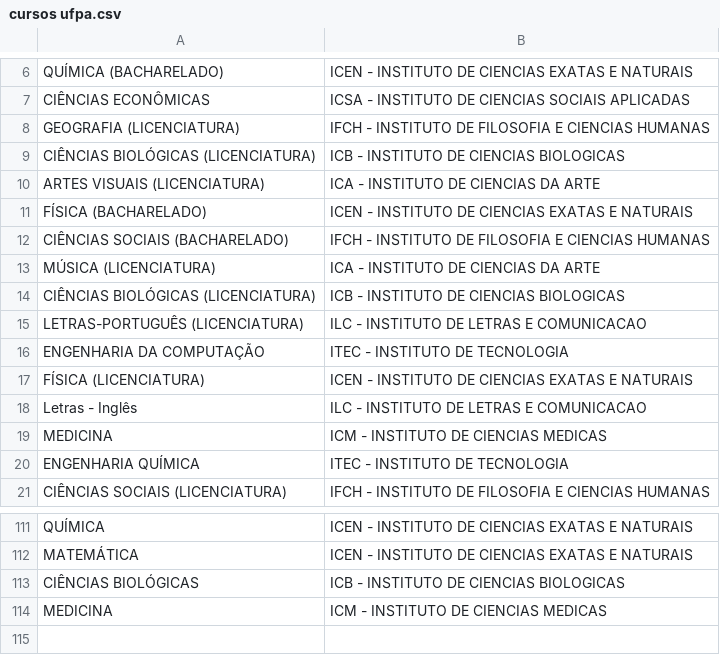
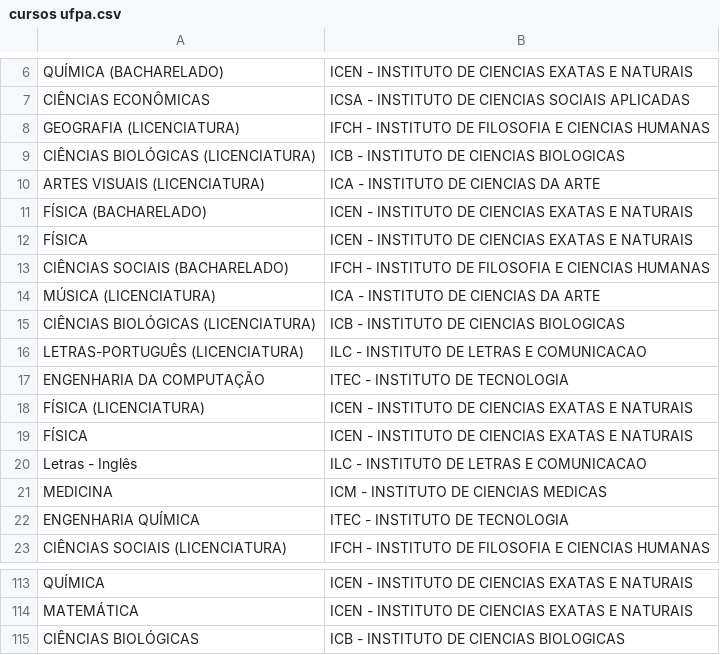
Before and after one commit to Thannos/Trabalho-de-Conclusao-de-Curso, a CSV file: Cursos_ufpa/cursos ufpa.csv, drawn as a sheet; only a part is shown, gaps mark what is left out.

Commit message:
Update cursos ufpa.csv

```diff
--- a/Cursos_ufpa/cursos ufpa.csv
+++ b/Cursos_ufpa/cursos ufpa.csv
@@ -11,2 +11,3 @@ ARTES VISUAIS (LICENCIATURA);ICA - INSTITUTO DE CIENCIAS DA ARTE
 FÍSICA (BACHARELADO);ICEN - INSTITUTO DE CIENCIAS EXATAS E NATURAIS
+FÍSICA;ICEN - INSTITUTO DE CIENCIAS EXATAS E NATURAIS
 CIÊNCIAS SOCIAIS (BACHARELADO);IFCH - INSTITUTO DE FILOSOFIA E CIENCIAS HUMANAS
@@ -17,2 +18,3 @@ ENGENHARIA DA COMPUTAÇÃO;ITEC - INSTITUTO DE TECNOLOGIA
 FÍSICA (LICENCIATURA);ICEN - INSTITUTO DE CIENCIAS EXATAS E NATURAIS
+FÍSICA;ICEN - INSTITUTO DE CIENCIAS EXATAS E NATURAIS
 Letras - Inglês;ILC - INSTITUTO DE LETRAS E COMUNICACAO
@@ -113,2 +115 @@ MATEMÁTICA;ICEN - INSTITUTO DE CIENCIAS EXATAS E NATURAIS
 CIÊNCIAS BIOLÓGICAS;ICB - INSTITUTO DE CIENCIAS BIOLOGICAS
-           MEDICINA;ICM - INSTITUTO DE CIENCIAS MEDICAS
```
